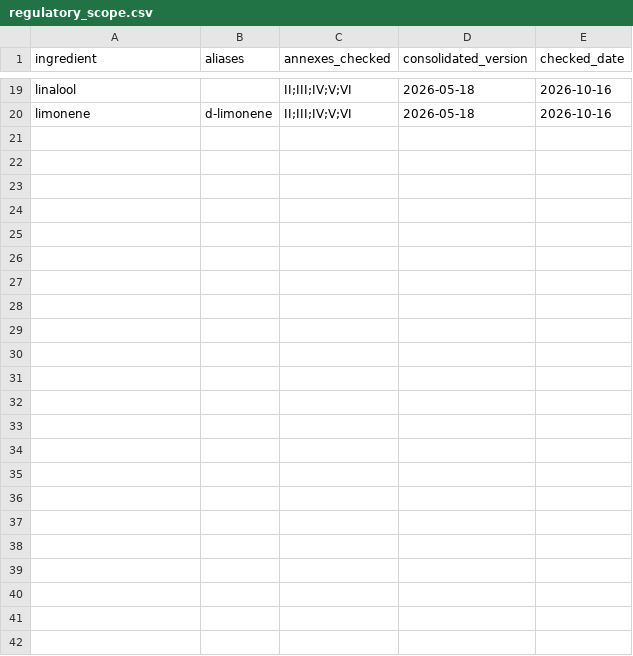
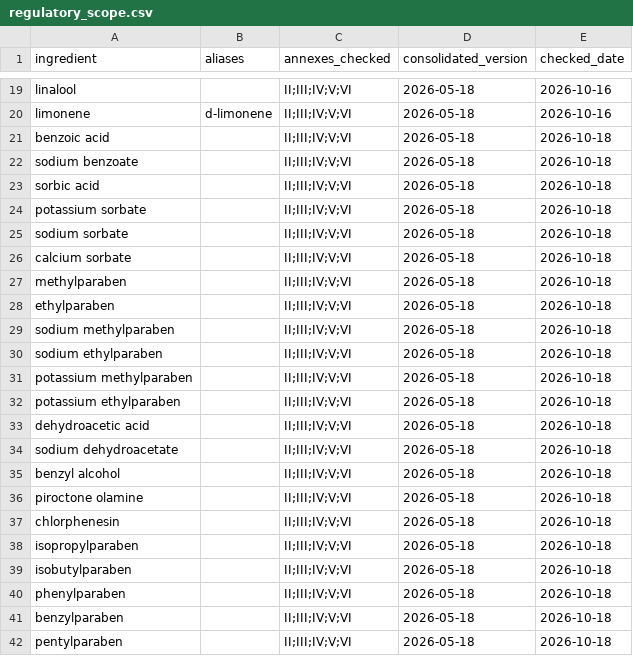
Before and after one commit to hendch/AI-cosmetic-scanner, a CSV file: corpus/regulatory/regulatory_scope.csv, drawn as a sheet; only a part is shown, gaps mark what is left out; the diff names each change by its address in the sheet, - before the commit and + after, or states it on an @@ line.

```diff
--- a/corpus/regulatory/regulatory_scope.csv
+++ b/corpus/regulatory/regulatory_scope.csv
+row 21: benzoic acid |  | II;III;IV;V;VI | 2026-05-18 | 2026-10-18
+row 22: sodium benzoate |  | II;III;IV;V;VI | 2026-05-18 | 2026-10-18
+row 23: sorbic acid |  | II;III;IV;V;VI | 2026-05-18 | 2026-10-18
+row 24: potassium sorbate |  | II;III;IV;V;VI | 2026-05-18 | 2026-10-18
+row 25: sodium sorbate |  | II;III;IV;V;VI | 2026-05-18 | 2026-10-18
+row 26: calcium sorbate |  | II;III;IV;V;VI | 2026-05-18 | 2026-10-18
+row 27: methylparaben |  | II;III;IV;V;VI | 2026-05-18 | 2026-10-18
+row 28: ethylparaben |  | II;III;IV;V;VI | 2026-05-18 | 2026-10-18
+row 29: sodium methylparaben |  | II;III;IV;V;VI | 2026-05-18 | 2026-10-18
+row 30: sodium ethylparaben |  | II;III;IV;V;VI | 2026-05-18 | 2026-10-18
+row 31: potassium methylparaben |  | II;III;IV;V;VI | 2026-05-18 | 2026-10-18
+row 32: potassium ethylparaben |  | II;III;IV;V;VI | 2026-05-18 | 2026-10-18
+row 33: dehydroacetic acid |  | II;III;IV;V;VI | 2026-05-18 | 2026-10-18
+row 34: sodium dehydroacetate |  | II;III;IV;V;VI | 2026-05-18 | 2026-10-18
+row 35: benzyl alcohol |  | II;III;IV;V;VI | 2026-05-18 | 2026-10-18
+row 36: piroctone olamine |  | II;III;IV;V;VI | 2026-05-18 | 2026-10-18
+row 37: chlorphenesin |  | II;III;IV;V;VI | 2026-05-18 | 2026-10-18
+row 38: isopropylparaben |  | II;III;IV;V;VI | 2026-05-18 | 2026-10-18
+row 39: isobutylparaben |  | II;III;IV;V;VI | 2026-05-18 | 2026-10-18
+row 40: phenylparaben |  | II;III;IV;V;VI | 2026-05-18 | 2026-10-18
+row 41: benzylparaben |  | II;III;IV;V;VI | 2026-05-18 | 2026-10-18
+row 42: pentylparaben |  | II;III;IV;V;VI | 2026-05-18 | 2026-10-18
```
Also changed, not shown: corpus/regulatory/eu_1223_2009_annex_ii.csv, corpus/regulatory/eu_1223_2009_annex_iii.csv, 52 other files.
